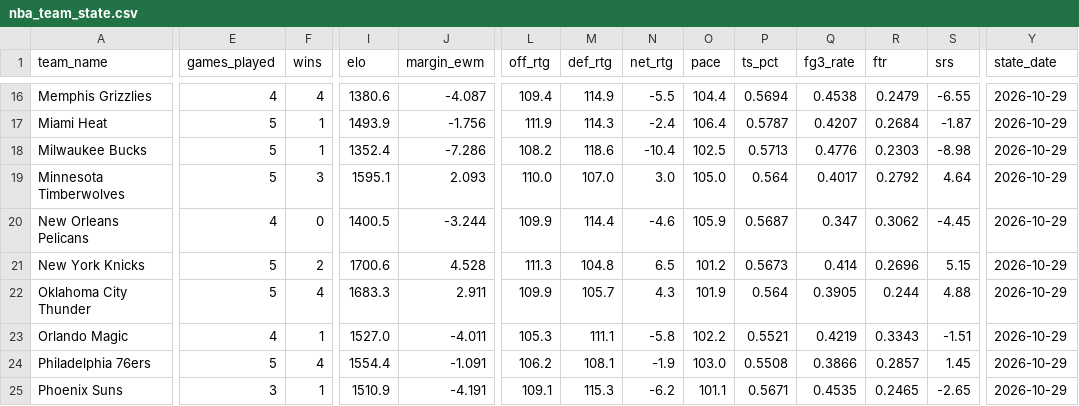
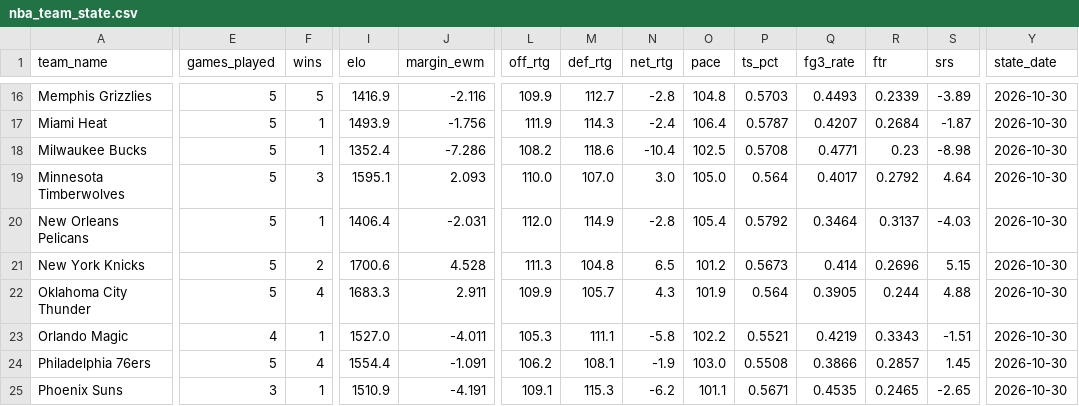
Before and after one commit to edberrouet05/NBA-Playoff-Predictor, a CSV file: data/nba/nba_team_state.csv, drawn as a sheet; only a part is shown, gaps mark what is left out; the diff covers the shown part only; the diff names each change by its address in the sheet, - before the commit and + after, or states it on an @@ line.

```diff
--- a/data/nba/nba_team_state.csv
+++ b/data/nba/nba_team_state.csv
-E16 (games_played): 4
+E16 (games_played): 5
-F16 (wins): 4
+F16 (wins): 5
-I16 (elo): 1380.6
+I16 (elo): 1416.9
-J16 (margin_ewm): -4.087
+J16 (margin_ewm): -2.116
-L16 (off_rtg): 109.4
+L16 (off_rtg): 109.9
-M16 (def_rtg): 114.9
+M16 (def_rtg): 112.7
-N16 (net_rtg): -5.5
+N16 (net_rtg): -2.8
-O16 (pace): 104.4
+O16 (pace): 104.8
-P16 (ts_pct): 0.5694
+P16 (ts_pct): 0.5703
-Q16 (fg3_rate): 0.4538
+Q16 (fg3_rate): 0.4493
-R16 (ftr): 0.2479
+R16 (ftr): 0.2339
-S16 (srs): -6.55
+S16 (srs): -3.89
-Y16:Y25 (state_date): 2026-10-29
+Y16:Y25 (state_date): 2026-10-30
-P18 (ts_pct): 0.5713
+P18 (ts_pct): 0.5708
-Q18 (fg3_rate): 0.4776
+Q18 (fg3_rate): 0.4771
-R18 (ftr): 0.2303
+R18 (ftr): 0.23
-E20 (games_played): 4
+E20 (games_played): 5
-F20 (wins): 0
+F20 (wins): 1
-I20 (elo): 1400.5
+I20 (elo): 1406.4
-J20 (margin_ewm): -3.244
+J20 (margin_ewm): -2.031
-L20 (off_rtg): 109.9
+L20 (off_rtg): 112.0
-M20 (def_rtg): 114.4
+M20 (def_rtg): 114.9
-N20 (net_rtg): -4.6
+N20 (net_rtg): -2.8
-O20 (pace): 105.9
+O20 (pace): 105.4
-P20 (ts_pct): 0.5687
+P20 (ts_pct): 0.5792
-Q20 (fg3_rate): 0.347
+Q20 (fg3_rate): 0.3464
-R20 (ftr): 0.3062
+R20 (ftr): 0.3137
-S20 (srs): -4.45
+S20 (srs): -4.03
```
Also changed, not shown: 102 edited cells elsewhere in this file, data/nba/nba_game_features_current.csv, data/nba/nba_roster_history.csv.
